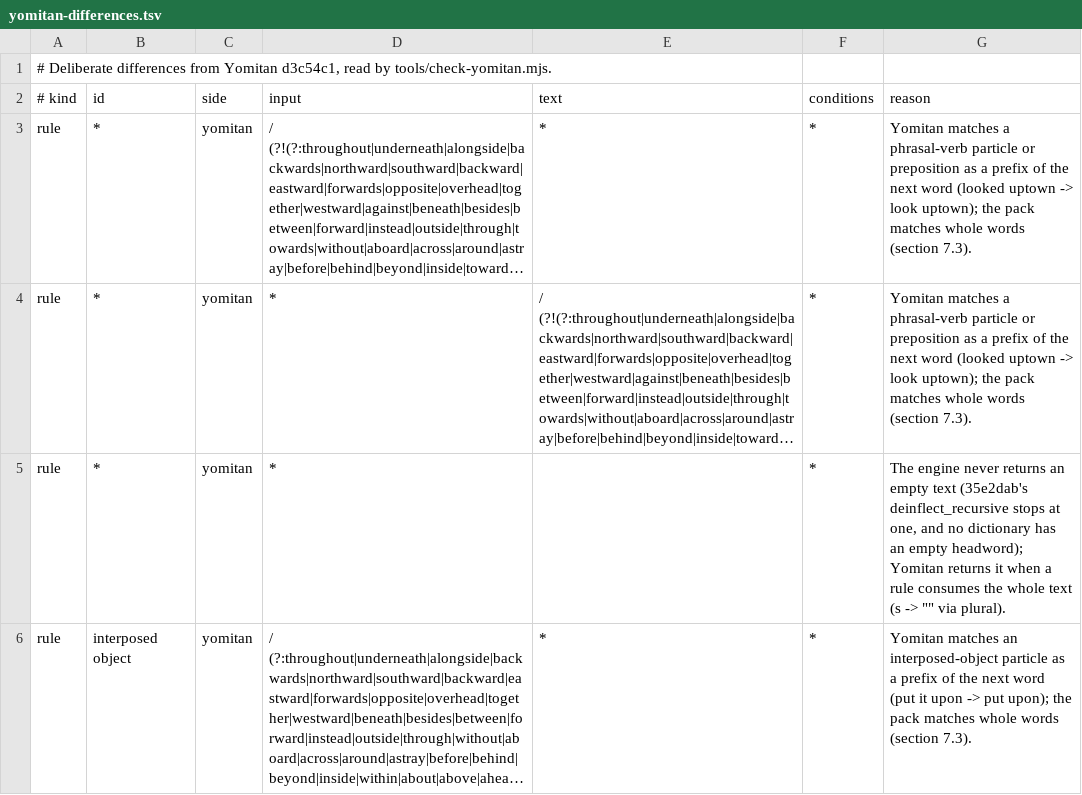
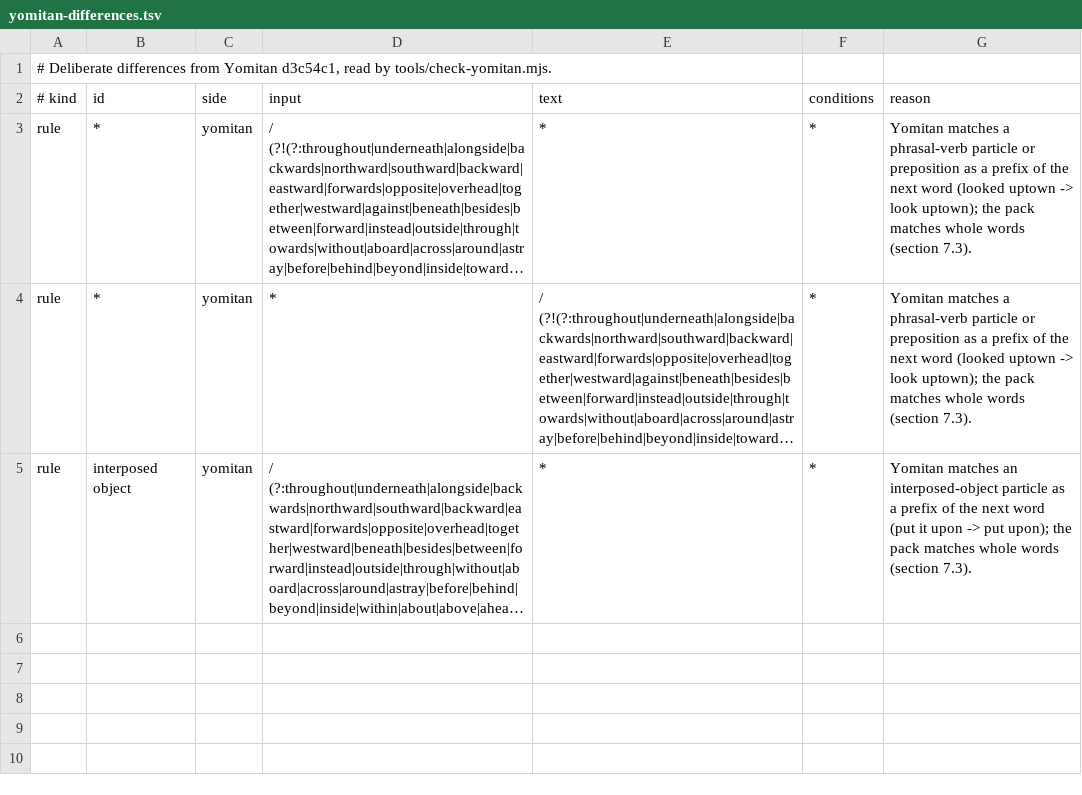
Before and after one commit to bee-san/hoshidicts, a TSV file: languages/en/sources/yomitan-differences.tsv, drawn as a sheet; long unchanged cells end in …; the diff names each change by its address in the sheet, - before the commit and + after, or states it on an @@ line.

Commit message:
prototype: empty texts are dropped by check-yomitan now; Arabic has no listed difference

```diff
--- a/languages/en/sources/yomitan-differences.tsv
+++ b/languages/en/sources/yomitan-differences.tsv
-row 5: rule | * | yomitan | * |  | * | The engine never returns an empty text (35e2dab's deinflect_recursive stops at one, and no dictionary has an empty headword); Yomitan returns it when a rule consumes the whole text (s -> "" via plural).
```
Also changed, not shown: languages/ar/sources/yomitan-differences.tsv, 2 other files.
